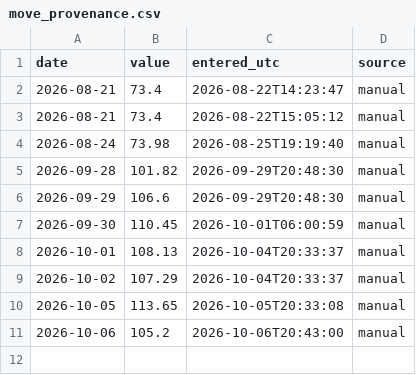
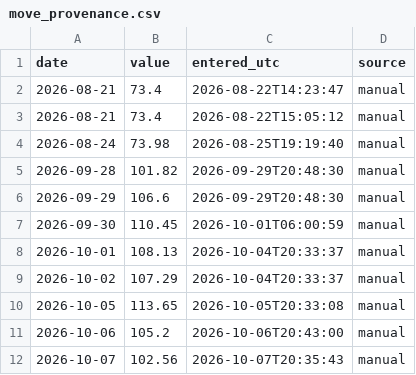
Before and after one commit to smsyt4sjvc-crypto/Wiki-Brain, a CSV file: data/fragility/move_provenance.csv, drawn as a sheet; the diff names each change by its address in the sheet, - before the commit and + after, or states it on an @@ line.

```diff
--- a/data/fragility/move_provenance.csv
+++ b/data/fragility/move_provenance.csv
+row 12: 2026-10-07 | 102.56 | 2026-10-07T20:35:43 | manual
```
Also changed, not shown: data/flag_trades.csv, data/fragility/series/move.csv, 40 other files.
